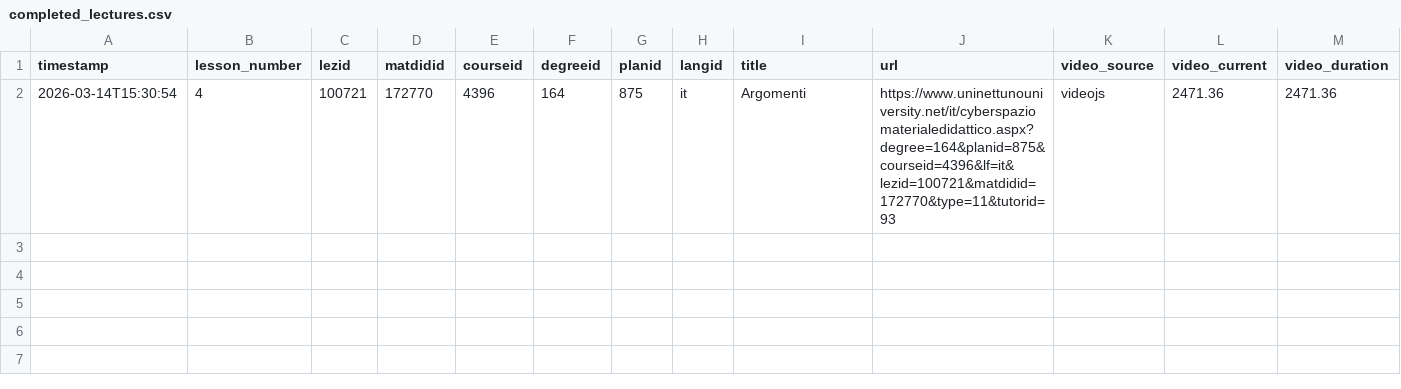
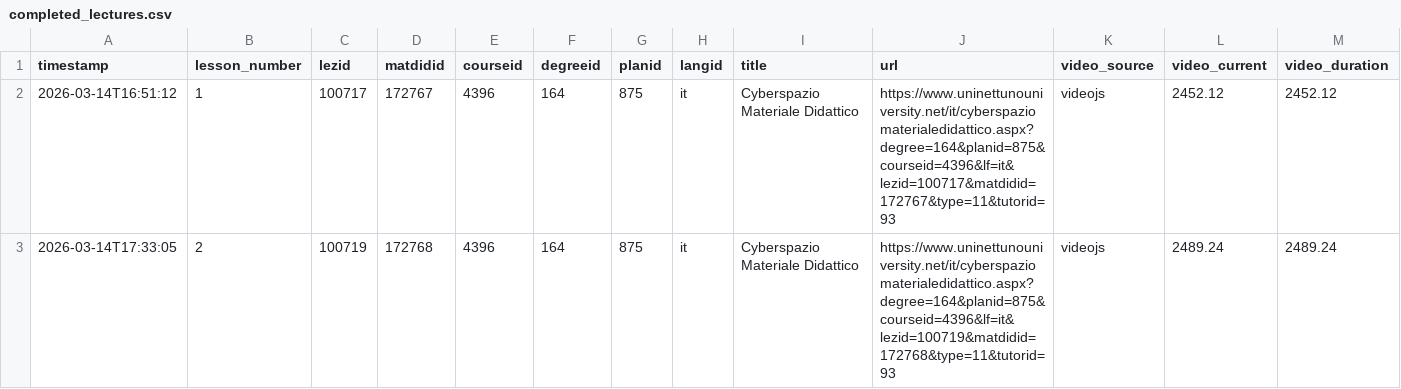
Before and after one commit to giorgiogrosso05-source/AutoVideolezioniUninettuno, a CSV file: completed_lectures.csv, drawn as a sheet; removed rows and columns are numbered as before the commit, all else as after; the diff names each change by its address in the sheet, - before the commit and + after, or states it on an @@ line.

Commit message:
Script Automazione Videolezioni

```diff
--- a/completed_lectures.csv
+++ b/completed_lectures.csv
-row 2: 2026-03-14T15:30:54 | 4 | 100721 | 172770 | 4396 | 164 | 875 | it | Argomenti | https://www.uninettunouniversity.net/it/cyberspaziomaterialedidattico.aspx?degree=164&planid=875&courseid=4396&lf=it&lezid=100721&matdidid=172770&type=11&tutorid=93 | videojs | 2471.36 | 2471.36
+row 2: 2026-03-14T16:51:12 | 1 | 100717 | 172767 | 4396 | 164 | 875 | it | Cyberspazio Materiale Didattico | https://www.uninettunouniversity.net/it/cyberspaziomaterialedidattico.aspx?degree=164&planid=875&courseid=4396&lf=it&lezid=100717&matdidid=172767&type=11&tutorid=93 | videojs | 2452.12 | 2452.12
+row 3: 2026-03-14T17:33:05 | 2 | 100719 | 172768 | 4396 | 164 | 875 | it | Cyberspazio Materiale Didattico | https://www.uninettunouniversity.net/it/cyberspaziomaterialedidattico.aspx?degree=164&planid=875&courseid=4396&lf=it&lezid=100719&matdidid=172768&type=11&tutorid=93 | videojs | 2489.24 | 2489.24
```
Also changed, not shown: 5 other files.
